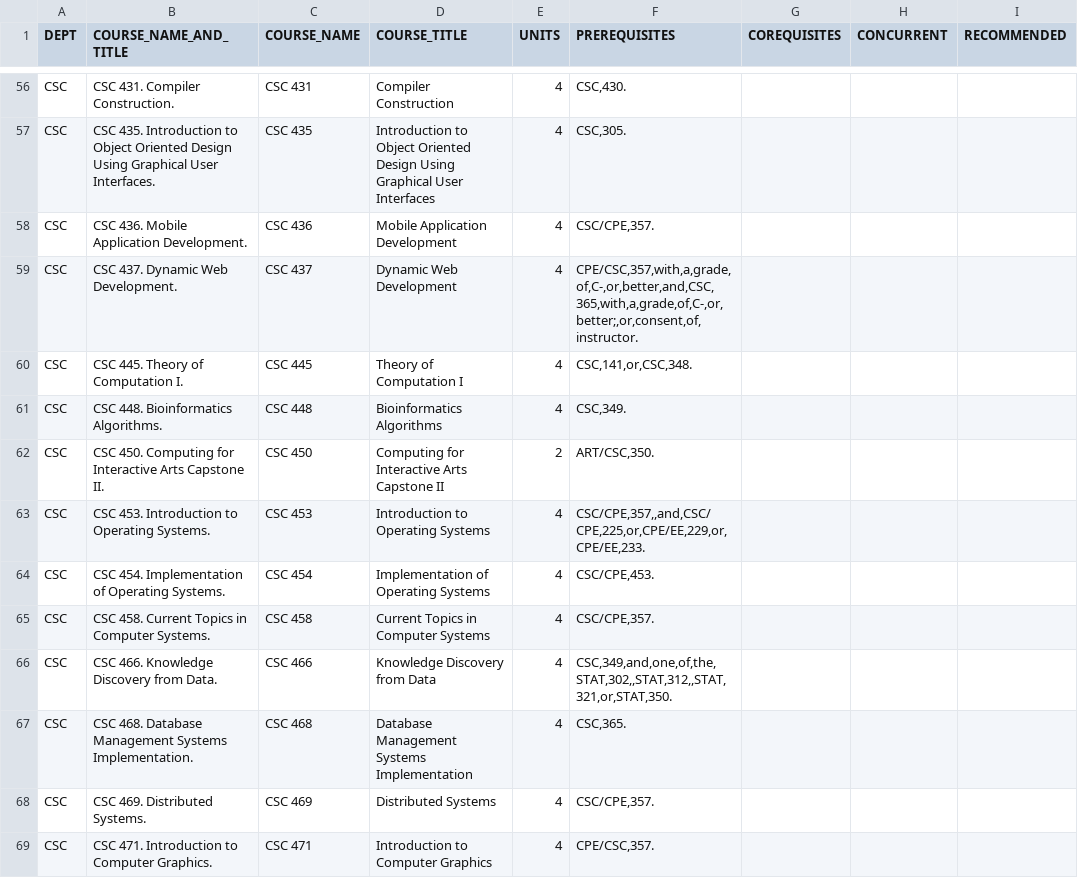
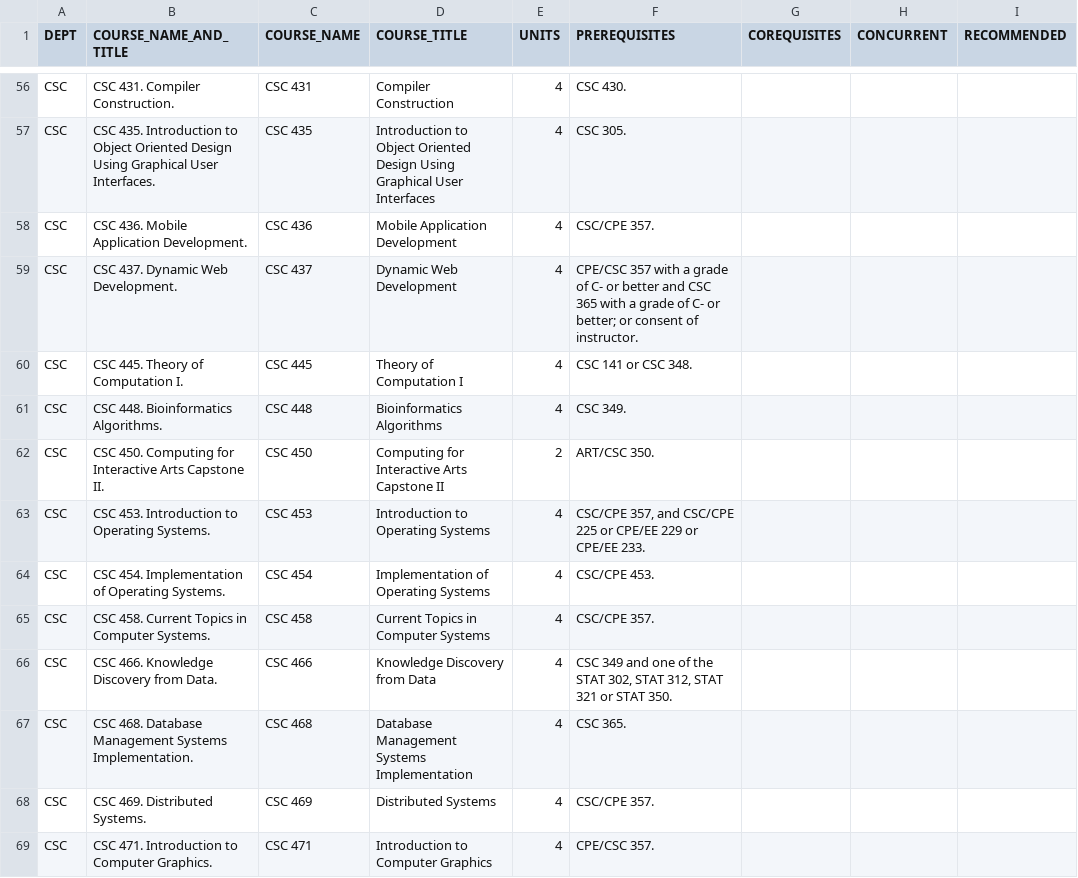
Before and after one commit to calpoly-csai/nimbus-knowledge-graph, a CSV file: Courses.csv, drawn as a sheet; only a part is shown, gaps mark what is left out; the diff covers the shown part only; the diff names each change by its address in the sheet, - before the commit and + after, or states it on an @@ line.

Commit message:
Removed unnecessary commas from prerequisites

```diff
--- a/Courses.csv
+++ b/Courses.csv
-F56 (PREREQUISITES): CSC,430.
+F56 (PREREQUISITES): CSC 430.
-F57 (PREREQUISITES): CSC,305.
+F57 (PREREQUISITES): CSC 305.
-F58 (PREREQUISITES): CSC/CPE,357.
+F58 (PREREQUISITES): CSC/CPE 357.
-F59 (PREREQUISITES): CPE/CSC,357,with,a,grade,of,C-,or,better,and,CSC,365,with,a,grade,of,C-,or,better;,or,consent,of,instructor.
+F59 (PREREQUISITES): CPE/CSC 357 with a grade of C- or better and CSC 365 with a grade of C- or better; or consent of instructor.
-F60 (PREREQUISITES): CSC,141,or,CSC,348.
+F60 (PREREQUISITES): CSC 141 or CSC 348.
-F61 (PREREQUISITES): CSC,349.
+F61 (PREREQUISITES): CSC 349.
-F62 (PREREQUISITES): ART/CSC,350.
+F62 (PREREQUISITES): ART/CSC 350.
-F63 (PREREQUISITES): CSC/CPE,357,,and,CSC/CPE,225,or,CPE/EE,229,or,CPE/EE,233.
+F63 (PREREQUISITES): CSC/CPE 357, and CSC/CPE 225 or CPE/EE 229 or CPE/EE 233.
-F64 (PREREQUISITES): CSC/CPE,453.
+F64 (PREREQUISITES): CSC/CPE 453.
-F65 (PREREQUISITES): CSC/CPE,357.
+F65 (PREREQUISITES): CSC/CPE 357.
-F66 (PREREQUISITES): CSC,349,and,one,of,the,STAT,302,,STAT,312,,STAT,321,or,STAT,350.
+F66 (PREREQUISITES): CSC 349 and one of the STAT 302, STAT 312, STAT 321 or STAT 350.
-F67 (PREREQUISITES): CSC,365.
+F67 (PREREQUISITES): CSC 365.
-F68 (PREREQUISITES): CSC/CPE,357.
+F68 (PREREQUISITES): CSC/CPE 357.
-F69 (PREREQUISITES): CPE/CSC,357.
+F69 (PREREQUISITES): CPE/CSC 357.
```
Also changed, not shown: 167 edited cells elsewhere in this file.
